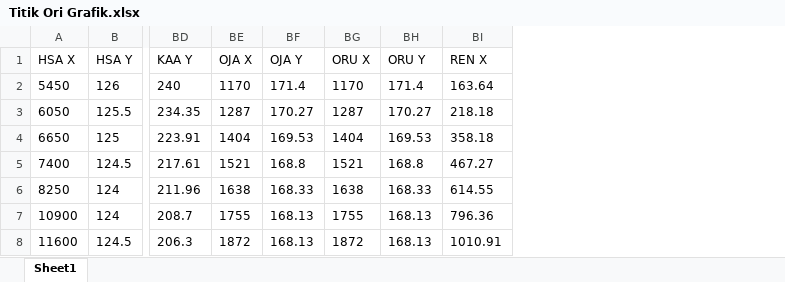
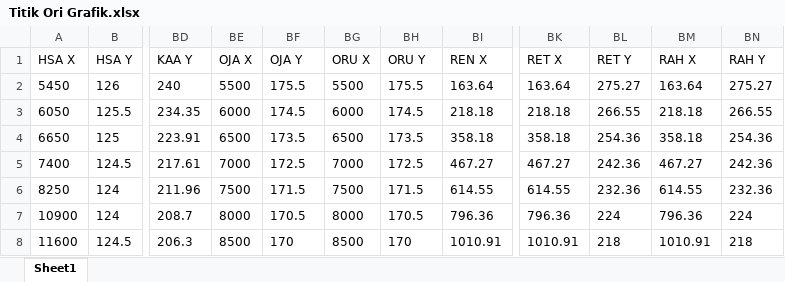
Before and after one commit to fxchris8/ReduceBunker, an Excel workbook: storage/app/Titik Ori Grafik.xlsx, sheet Sheet1, drawn as a sheet; only a part is shown, gaps mark what is left out; values as stored, in another font and other column widths than the file's, no borders; the diff covers the shown part only; the diff names each change by its address in the sheet, - before the commit and + after, or states it on an @@ line.

Commit message:
baseline dinamis data 2

```diff
--- a/storage/app/Titik Ori Grafik.xlsx (sheet Sheet1)
+++ b/storage/app/Titik Ori Grafik.xlsx (sheet Sheet1)
+column BK (RET X), rows 2-8: 163.64 | 218.18 | 358.18 | 467.27 | 614.55 | 796.36 | 1010.91
+column BL (RET Y), rows 2-8: 275.27 | 266.55 | 254.36 | 242.36 | 232.36 | 224 | 218
+column BM (RAH X), rows 2-8: 163.64 | 218.18 | 358.18 | 467.27 | 614.55 | 796.36 | 1010.91
+column BN (RAH Y), rows 2-8: 275.27 | 266.55 | 254.36 | 242.36 | 232.36 | 224 | 218
-BE2 (OJA X): 1170
+BE2 (OJA X): 5500
-BF2 (OJA Y): 171.4
+BF2 (OJA Y): 175.5
-BG2 (ORU X): 1170
+BG2 (ORU X): 5500
-BH2 (ORU Y): 171.4
+BH2 (ORU Y): 175.5
-BE3 (OJA X): 1287
+BE3 (OJA X): 6000
-BF3 (OJA Y): 170.27
+BF3 (OJA Y): 174.5
-BG3 (ORU X): 1287
+BG3 (ORU X): 6000
-BH3 (ORU Y): 170.27
+BH3 (ORU Y): 174.5
-BE4 (OJA X): 1404
+BE4 (OJA X): 6500
-BF4 (OJA Y): 169.53
+BF4 (OJA Y): 173.5
-BG4 (ORU X): 1404
+BG4 (ORU X): 6500
-BH4 (ORU Y): 169.53
+BH4 (ORU Y): 173.5
-BE5 (OJA X): 1521
+BE5 (OJA X): 7000
-BF5 (OJA Y): 168.8
+BF5 (OJA Y): 172.5
-BG5 (ORU X): 1521
+BG5 (ORU X): 7000
-BH5 (ORU Y): 168.8
+BH5 (ORU Y): 172.5
-BE6 (OJA X): 1638
+BE6 (OJA X): 7500
-BF6 (OJA Y): 168.33
+BF6 (OJA Y): 171.5
-BG6 (ORU X): 1638
+BG6 (ORU X): 7500
-BH6 (ORU Y): 168.33
+BH6 (ORU Y): 171.5
-BE7 (OJA X): 1755
+BE7 (OJA X): 8000
-BF7 (OJA Y): 168.13
+BF7 (OJA Y): 170.5
-BG7 (ORU X): 1755
+BG7 (ORU X): 8000
-BH7 (ORU Y): 168.13
+BH7 (ORU Y): 170.5
-BE8 (OJA X): 1872
+BE8 (OJA X): 8500
-BF8 (OJA Y): 168.13
+BF8 (OJA Y): 170
-BG8 (ORU X): 1872
+BG8 (ORU X): 8500
-BH8 (ORU Y): 168.13
+BH8 (ORU Y): 170
```
Also changed, not shown: 32 edited cells elsewhere in this sheet, storage/app/Sumbu Grafik.xlsx, 2 other files.
